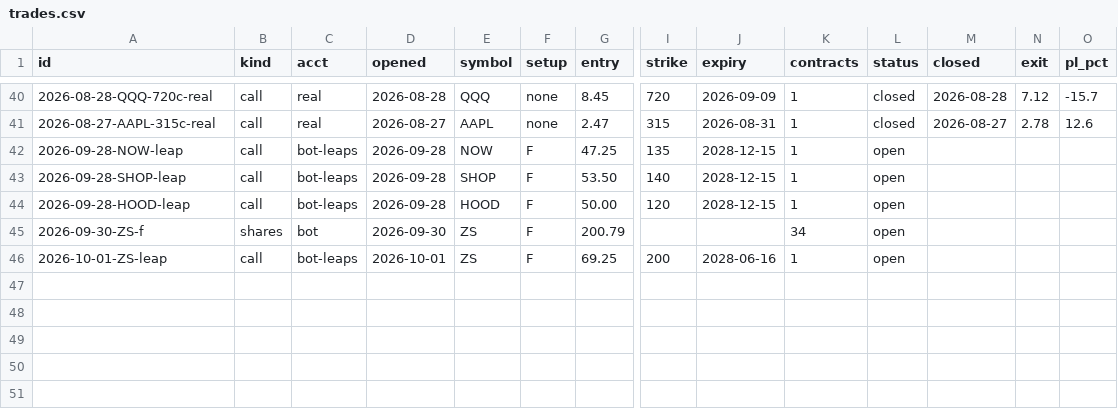
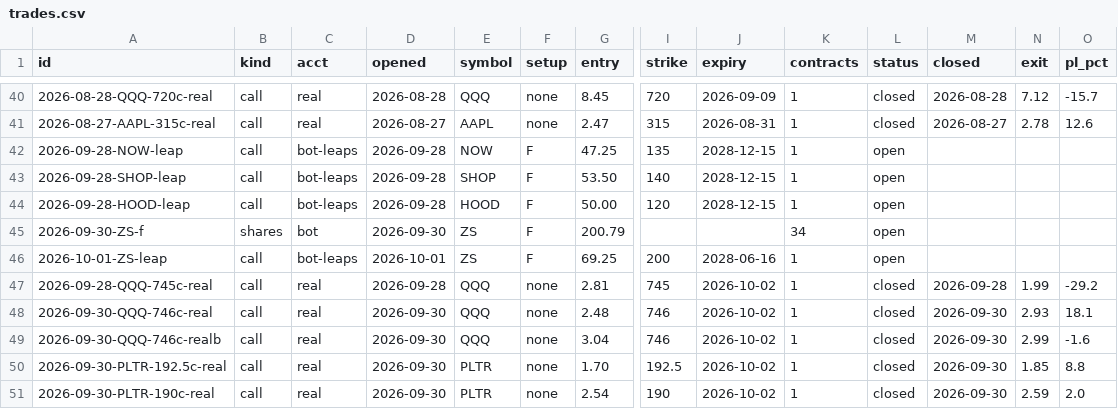
Before and after one commit to ArringtonC/stockcharter-scan, a CSV file: trades.csv, drawn as a sheet; only a part is shown, gaps mark what is left out; rows hold the shown columns only; the diff names each change by its address in the sheet, - before the commit and + after, or states it on an @@ line.

```diff
--- a/trades.csv
+++ b/trades.csv
+row 47: 2026-09-28-QQQ-745c-real | call | real | 2026-09-28 | QQQ | none | 2.81 | 745 | 2026-10-02 | 1 | closed | 2026-09-28 | 1.99 | -29.2
+row 48: 2026-09-30-QQQ-746c-real | call | real | 2026-09-30 | QQQ | none | 2.48 | 746 | 2026-10-02 | 1 | closed | 2026-09-30 | 2.93 | 18.1
+row 49: 2026-09-30-QQQ-746c-realb | call | real | 2026-09-30 | QQQ | none | 3.04 | 746 | 2026-10-02 | 1 | closed | 2026-09-30 | 2.99 | -1.6
+row 50: 2026-09-30-PLTR-192.5c-real | call | real | 2026-09-30 | PLTR | none | 1.70 | 192.5 | 2026-10-02 | 1 | closed | 2026-09-30 | 1.85 | 8.8
+row 51: 2026-09-30-PLTR-190c-real | call | real | 2026-09-30 | PLTR | none | 2.54 | 190 | 2026-10-02 | 1 | closed | 2026-09-30 | 2.59 | 2.0
```
Also changed, not shown: 5 other files.
